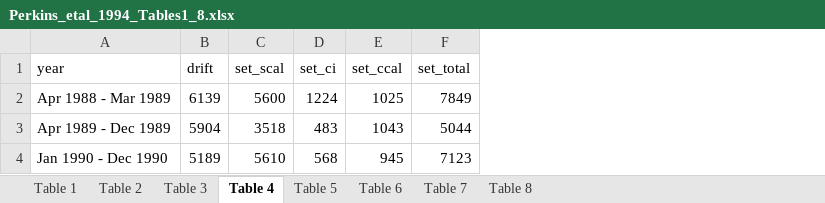
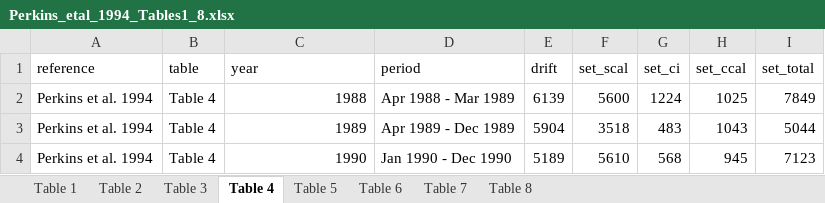
Before and after one commit to tinafang-1207/ca_set_gillnet_bycatch, an Excel workbook: data/historical_estimates/raw/Perkins_etal_1994_Tables1_8.xlsx, sheet Table 4, drawn as a sheet; values as stored, in another font and other column widths than the file's, no borders; addresses are those after the commit; the diff names each change by its address in the sheet, - before the commit and + after, or states it on an @@ line.

```diff
--- a/data/historical_estimates/raw/Perkins_etal_1994_Tables1_8.xlsx (sheet Table 4)
+++ b/data/historical_estimates/raw/Perkins_etal_1994_Tables1_8.xlsx (sheet Table 4)
+column A (reference), rows 2-4: all Perkins et al. 1994
+column B (table), rows 2-4: all Table 4
+column D (period), rows 2-4: Apr 1988 - Mar 1989 | Apr 1989 - Dec 1989 | Jan 1990 - Dec 1990
-C2 (year): Apr 1988 - Mar 1989
+C2 (year): 1988
-C3 (year): Apr 1989 - Dec 1989
+C3 (year): 1989
-C4 (year): Jan 1990 - Dec 1990
+C4 (year): 1990
```
Also changed, not shown: sheet Table 8, sheet Table 7, sheet Table 6, sheet Table 5, sheet Table 2, sheet Table 1, 8 other files.
